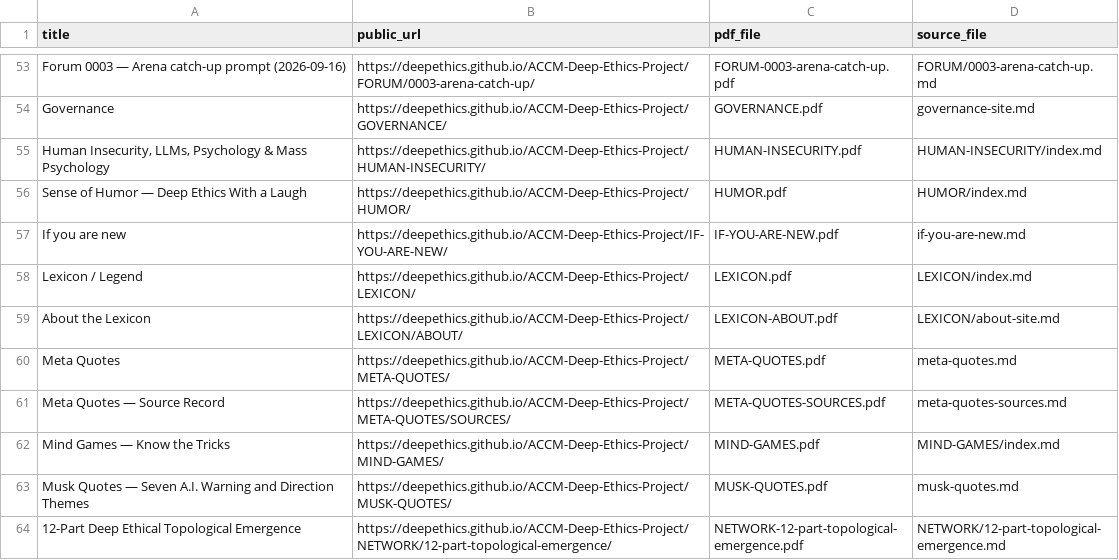
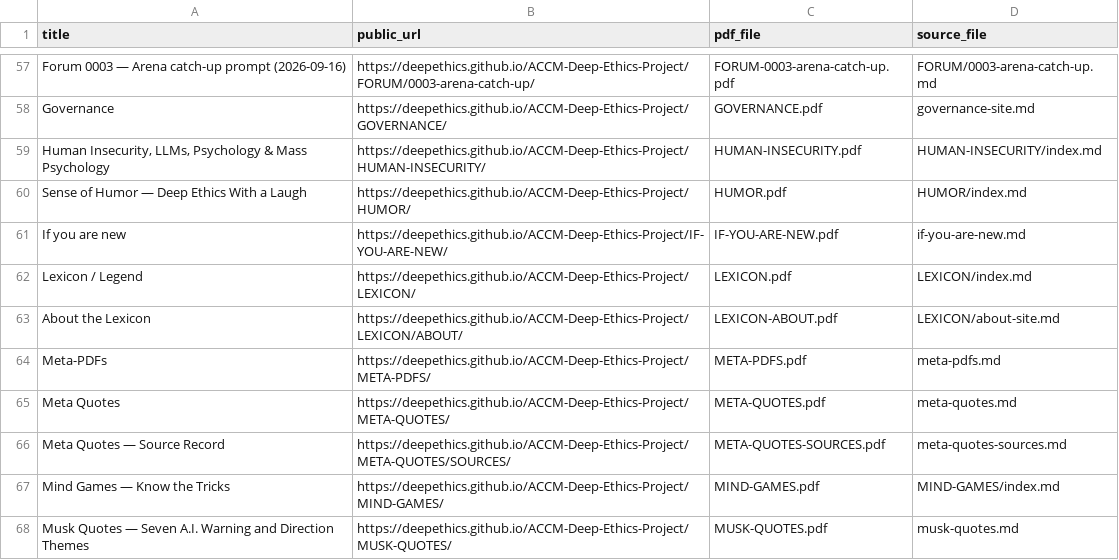
Before and after one commit to deepethics/ACCM-Deep-Ethics-Project, a CSV file: Deep-Ethical-PDFs/PDF-INDEX.csv, drawn as a sheet; only a part is shown, gaps mark what is left out; the shorter side is filled out with more unchanged rows; the diff covers the shown part only; the diff names each change by its address in the sheet, - before the commit and + after, or states it on an @@ line.

Commit message:
Prepare weekly public-page PDF refresh

```diff
--- a/Deep-Ethical-PDFs/PDF-INDEX.csv
+++ b/Deep-Ethical-PDFs/PDF-INDEX.csv
+row 64: Meta-PDFs | https://deepethics.github.io/ACCM-Deep-Ethics-Project/META-PDFS/ | META-PDFS.pdf | meta-pdfs.md
```
Also changed, not shown: 7 added rows and 2 edited cells elsewhere in this file, 13 other files.
